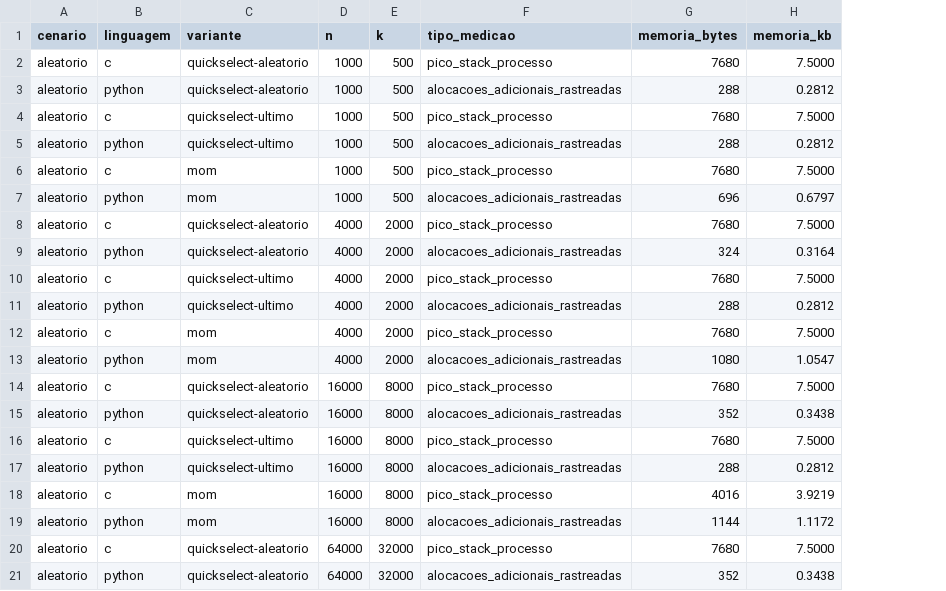
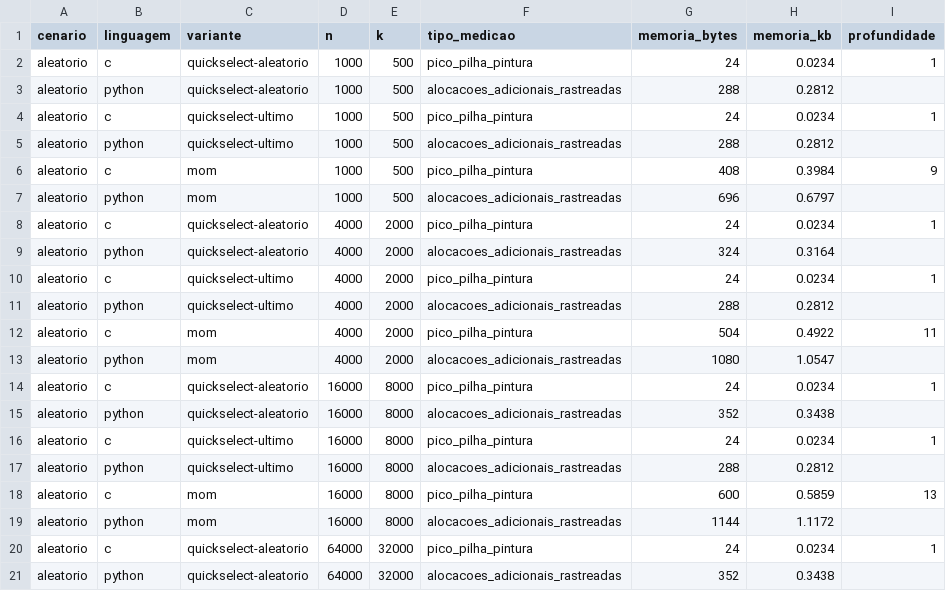
Before and after one commit to DecoBorgess/analise-algoritmo, a CSV file: experiments/memory_results.csv, drawn as a sheet; only a part is shown; the diff covers the shown part only; the diff names each change by its address in the sheet, - before the commit and + after, or states it on an @@ line.

```diff
--- a/experiments/memory_results.csv
+++ b/experiments/memory_results.csv
+column I (profundidade), rows 2-20: 1 |  | 1 |  | 9 |  | 1 |  | 1 |  | 11 |  | 1 |  | 1 |  | 13 |  | 1
-F2 (tipo_medicao): pico_stack_processo
+F2 (tipo_medicao): pico_pilha_pintura
-G2 (memoria_bytes): 7680
+G2 (memoria_bytes): 24
-H2 (memoria_kb): 7.5000
+H2 (memoria_kb): 0.0234
-F4 (tipo_medicao): pico_stack_processo
+F4 (tipo_medicao): pico_pilha_pintura
-G4 (memoria_bytes): 7680
+G4 (memoria_bytes): 24
-H4 (memoria_kb): 7.5000
+H4 (memoria_kb): 0.0234
-F6 (tipo_medicao): pico_stack_processo
+F6 (tipo_medicao): pico_pilha_pintura
-G6 (memoria_bytes): 7680
+G6 (memoria_bytes): 408
-H6 (memoria_kb): 7.5000
+H6 (memoria_kb): 0.3984
-F8 (tipo_medicao): pico_stack_processo
+F8 (tipo_medicao): pico_pilha_pintura
-G8 (memoria_bytes): 7680
+G8 (memoria_bytes): 24
-H8 (memoria_kb): 7.5000
+H8 (memoria_kb): 0.0234
-F10 (tipo_medicao): pico_stack_processo
+F10 (tipo_medicao): pico_pilha_pintura
-G10 (memoria_bytes): 7680
+G10 (memoria_bytes): 24
-H10 (memoria_kb): 7.5000
+H10 (memoria_kb): 0.0234
-F12 (tipo_medicao): pico_stack_processo
+F12 (tipo_medicao): pico_pilha_pintura
-G12 (memoria_bytes): 7680
+G12 (memoria_bytes): 504
-H12 (memoria_kb): 7.5000
+H12 (memoria_kb): 0.4922
-F14 (tipo_medicao): pico_stack_processo
+F14 (tipo_medicao): pico_pilha_pintura
-G14 (memoria_bytes): 7680
+G14 (memoria_bytes): 24
-H14 (memoria_kb): 7.5000
+H14 (memoria_kb): 0.0234
-F16 (tipo_medicao): pico_stack_processo
+F16 (tipo_medicao): pico_pilha_pintura
-G16 (memoria_bytes): 7680
+G16 (memoria_bytes): 24
-H16 (memoria_kb): 7.5000
+H16 (memoria_kb): 0.0234
-F18 (tipo_medicao): pico_stack_processo
+F18 (tipo_medicao): pico_pilha_pintura
-G18 (memoria_bytes): 4016
+G18 (memoria_bytes): 600
-H18 (memoria_kb): 3.9219
+H18 (memoria_kb): 0.5859
-F20 (tipo_medicao): pico_stack_processo
+F20 (tipo_medicao): pico_pilha_pintura
-G20 (memoria_bytes): 7680
+G20 (memoria_bytes): 24
-H20 (memoria_kb): 7.5000
+H20 (memoria_kb): 0.0234
```
Also changed, not shown: 132 edited cells elsewhere in this file, 21 other files.
